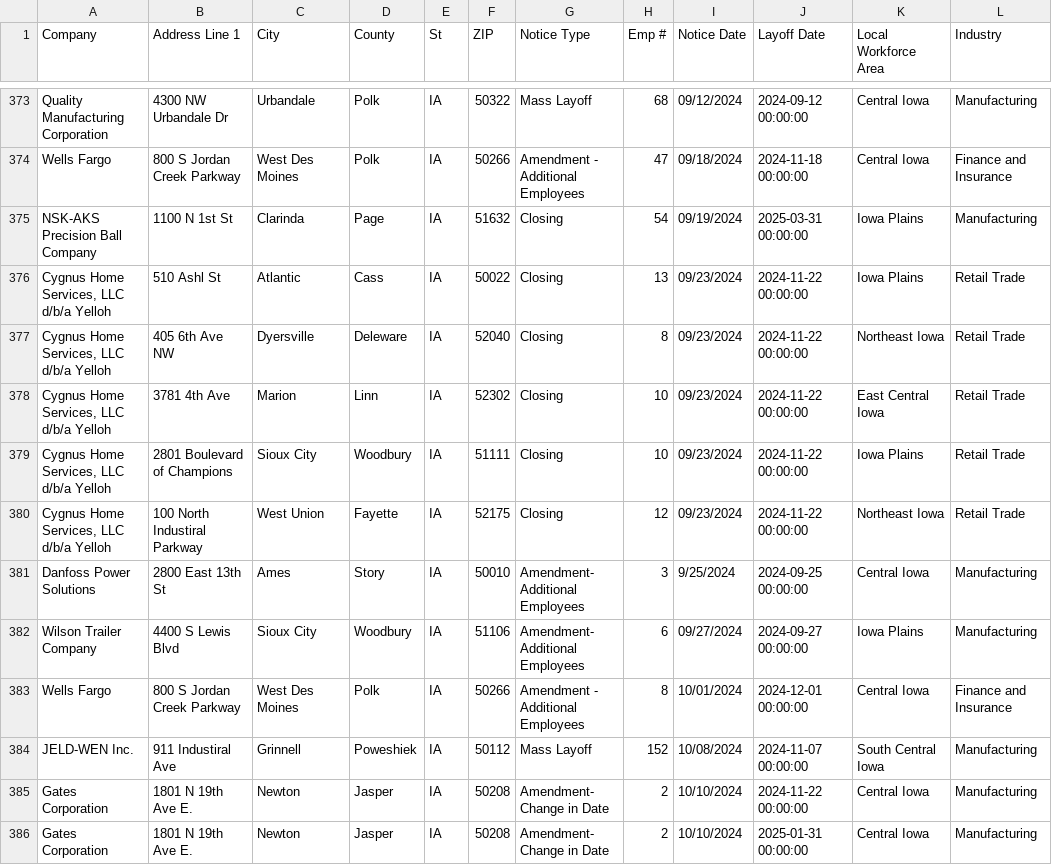
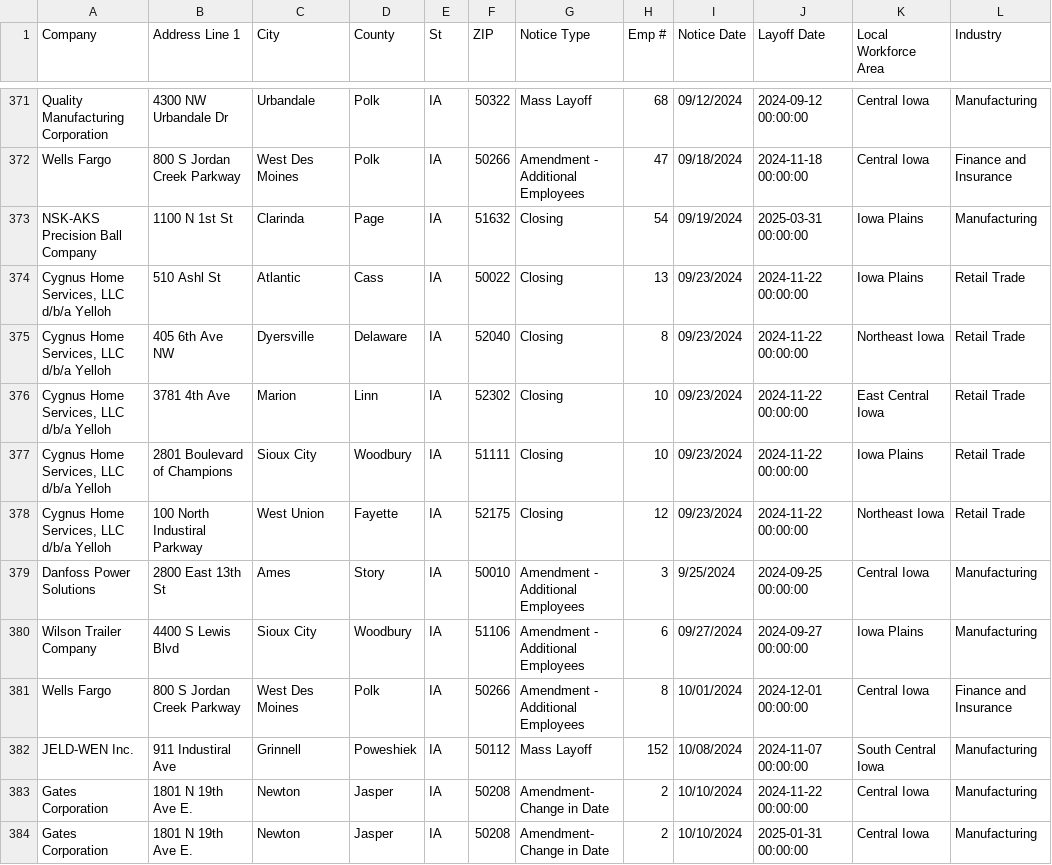
Before and after one commit to DevonArmijo/go-big-with-github-actions-test, a CSV file: data/ia.csv, drawn as a sheet; only a part is shown, gaps mark what is left out; the diff covers the shown part only.

```diff
--- a/data/ia.csv
+++ b/data/ia.csv
@@ -376,3 +374,3 @@ NSK-AKS Precision Ball Company,1100 N 1st St,Clarinda,Page,IA,51632,Closing ,54,
 "Cygnus Home Services, LLC d/b/a Yelloh ",510 Ashl St,Atlantic,Cass,IA ,50022,Closing ,13,09/23/2024,2024-11-22 00:00:00,Iowa Plains ,Retail Trade ,,,,,,,,,,,,,,
-"Cygnus Home Services, LLC d/b/a Yelloh",405 6th Ave NW,Dyersville,Deleware,IA ,52040,Closing ,8,09/23/2024,2024-11-22 00:00:00,Northeast Iowa ,Retail Trade ,,,,,,,,,,,,,,
+"Cygnus Home Services, LLC d/b/a Yelloh",405 6th Ave NW,Dyersville,Delaware,IA ,52040,Closing ,8,09/23/2024,2024-11-22 00:00:00,Northeast Iowa ,Retail Trade ,,,,,,,,,,,,,,
 "Cygnus Home Services, LLC d/b/a Yelloh",3781 4th Ave ,Marion ,Linn,IA ,52302,Closing ,10,09/23/2024,2024-11-22 00:00:00,East Central Iowa ,Retail Trade ,,,,,,,,,,,,,,
@@ -380,4 +378,4 @@ NSK-AKS Precision Ball Company,1100 N 1st St,Clarinda,Page,IA,51632,Closing ,54,
 "Cygnus Home Services, LLC d/b/a Yelloh",100 North Industiral Parkway,West Union ,Fayette,IA ,52175,Closing ,12,09/23/2024,2024-11-22 00:00:00,Northeast Iowa ,Retail Trade ,,,,,,,,,,,,,,
-Danfoss Power Solutions,2800 East 13th St,Ames,Story,IA,50010,Amendment- Additional Employees,3,9/25/2024,2024-09-25 00:00:00,Central Iowa ,Manufacturing,,,,,,,,,,,,,,
-Wilson Trailer Company,4400 S Lewis Blvd,Sioux City,Woodbury,IA ,51106,Amendment- Additional Employees,6,09/27/2024,2024-09-27 00:00:00,Iowa Plains,Manufacturing,,,,,,,,,,,,,,
+Danfoss Power Solutions,2800 East 13th St,Ames,Story,IA,50010,Amendment - Additional Employees,3,9/25/2024,2024-09-25 00:00:00,Central Iowa ,Manufacturing,,,,,,,,,,,,,,
+Wilson Trailer Company,4400 S Lewis Blvd,Sioux City,Woodbury,IA ,51106,Amendment - Additional Employees,6,09/27/2024,2024-09-27 00:00:00,Iowa Plains,Manufacturing,,,,,,,,,,,,,,
 Wells Fargo ,800 S Jordan Creek Parkway,West Des Moines,Polk,IA,50266,Amendment - Additional Employees,8,10/01/2024,2024-12-01 00:00:00,Central Iowa ,Finance and Insurance ,,,,,,,,,,,,,,
```
Also changed, not shown: 7 added rows, 2 removed rows and 16 edited cells elsewhere in this file.
